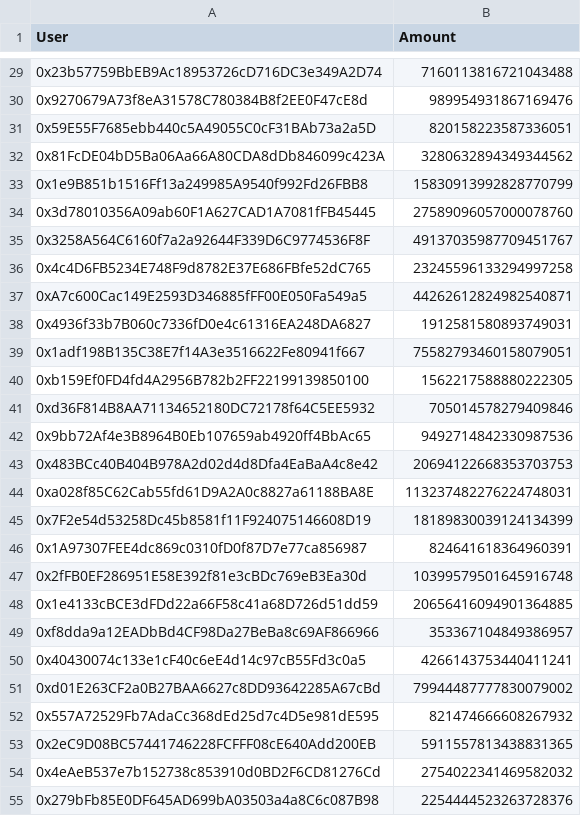
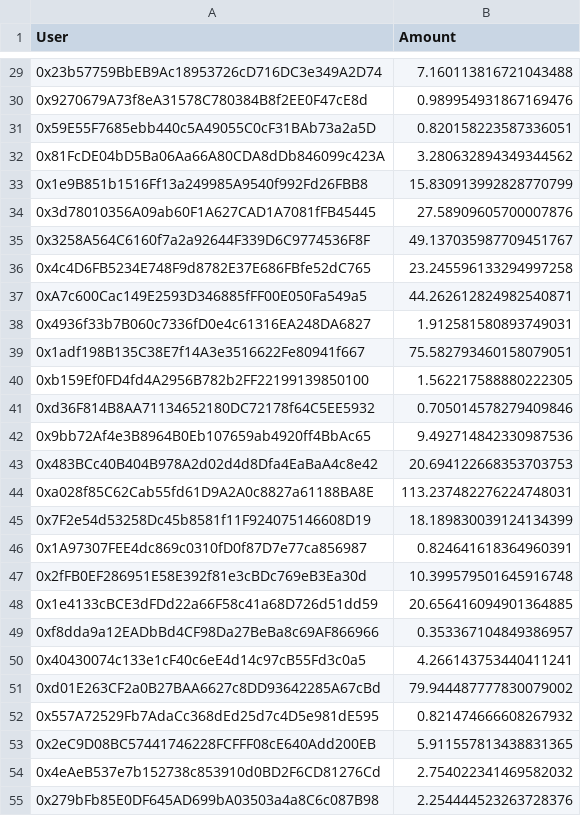
Before and after one commit to iris112/DeFi-stake, a CSV file: files/distribution.csv, drawn as a sheet; only a part is shown, gaps mark what is left out; the diff covers the shown part only.

```diff
--- a/files/distribution.csv
+++ b/files/distribution.csv
@@ -29,27 +29,27 @@ User,Amount
-0x23b57759BbEB9Ac18953726cD716DC3e349A2D74,7160113816721043488
-0x9270679A73f8eA31578C780384B8f2EE0F47cE8d,989954931867169476
-0x59E55F7685ebb440c5A49055C0cF31BAb73a2a5D,820158223587336051
-0x81FcDE04bD5Ba06Aa66A80CDA8dDb846099c423A,3280632894349344562
-0x1e9B851b1516Ff13a249985A9540f992Fd26FBB8,15830913992828770799
-0x3d78010356A09ab60F1A627CAD1A7081fFB45445,27589096057000078760
-0x3258A564C6160f7a2a92644F339D6C9774536F8F,49137035987709451767
-0x4c4D6FB5234E748F9d8782E37E686FBfe52dC765,23245596133294997258
-0xA7c600Cac149E2593D346885fFF00E050Fa549a5,44262612824982540871
-0x4936f33b7B060c7336fD0e4c61316EA248DA6827,1912581580893749031
-0x1adf198B135C38E7f14A3e3516622Fe80941f667,75582793460158079051
-0xb159Ef0FD4fd4A2956B782b2FF22199139850100,1562217588880222305
-0xd36F814B8AA71134652180DC72178f64C5EE5932,705014578279409846
-0x9bb72Af4e3B8964B0Eb107659ab4920ff4BbAc65,9492714842330987536
-0x483BCc40B404B978A2d02d4d8Dfa4EaBaA4c8e42,20694122668353703753
-0xa028f85C62Cab55fd61D9A2A0c8827a61188BA8E,113237482276224748031
-0x7F2e54d53258Dc45b8581f11F924075146608D19,18189830039124134399
-0x1A97307FEE4dc869c0310fD0f87D7e77ca856987,824641618364960391
-0x2fFB0EF286951E58E392f81e3cBDc769eB3Ea30d,10399579501645916748
-0x1e4133cBCE3dFDd22a66F58c41a68D726d51dd59,20656416094901364885
-0xf8dda9a12EADbBd4CF98Da27BeBa8c69AF866966,353367104849386957
-0x40430074c133e1cF40c6eE4d14c97cB55Fd3c0a5,4266143753440411241
-0xd01E263CF2a0B27BAA6627c8DD93642285A67cBd,79944487777830079002
-0x557A72529Fb7AdaCc368dEd25d7c4D5e981dE595,821474666608267932
-0x2eC9D08BC57441746228FCFFF08cE640Add200EB,5911557813438831365
-0x4eAeB537e7b152738c853910d0BD2F6CD81276Cd,2754022341469582032
-0x279bFb85E0DF645AD699bA03503a4a8C6c087B98,2254444523263728376
+0x23b57759BbEB9Ac18953726cD716DC3e349A2D74,7.160113816721043488
+0x9270679A73f8eA31578C780384B8f2EE0F47cE8d,0.989954931867169476
+0x59E55F7685ebb440c5A49055C0cF31BAb73a2a5D,0.820158223587336051
+0x81FcDE04bD5Ba06Aa66A80CDA8dDb846099c423A,3.280632894349344562
+0x1e9B851b1516Ff13a249985A9540f992Fd26FBB8,15.830913992828770799
+0x3d78010356A09ab60F1A627CAD1A7081fFB45445,27.58909605700007876
+0x3258A564C6160f7a2a92644F339D6C9774536F8F,49.137035987709451767
+0x4c4D6FB5234E748F9d8782E37E686FBfe52dC765,23.245596133294997258
+0xA7c600Cac149E2593D346885fFF00E050Fa549a5,44.262612824982540871
+0x4936f33b7B060c7336fD0e4c61316EA248DA6827,1.912581580893749031
+0x1adf198B135C38E7f14A3e3516622Fe80941f667,75.582793460158079051
+0xb159Ef0FD4fd4A2956B782b2FF22199139850100,1.562217588880222305
+0xd36F814B8AA71134652180DC72178f64C5EE5932,0.705014578279409846
+0x9bb72Af4e3B8964B0Eb107659ab4920ff4BbAc65,9.492714842330987536
+0x483BCc40B404B978A2d02d4d8Dfa4EaBaA4c8e42,20.694122668353703753
+0xa028f85C62Cab55fd61D9A2A0c8827a61188BA8E,113.237482276224748031
+0x7F2e54d53258Dc45b8581f11F924075146608D19,18.189830039124134399
+0x1A97307FEE4dc869c0310fD0f87D7e77ca856987,0.824641618364960391
+0x2fFB0EF286951E58E392f81e3cBDc769eB3Ea30d,10.399579501645916748
+0x1e4133cBCE3dFDd22a66F58c41a68D726d51dd59,20.656416094901364885
+0xf8dda9a12EADbBd4CF98Da27BeBa8c69AF866966,0.353367104849386957
+0x40430074c133e1cF40c6eE4d14c97cB55Fd3c0a5,4.266143753440411241
+0xd01E263CF2a0B27BAA6627c8DD93642285A67cBd,79.944487777830079002
+0x557A72529Fb7AdaCc368dEd25d7c4D5e981dE595,0.821474666608267932
+0x2eC9D08BC57441746228FCFFF08cE640Add200EB,5.911557813438831365
+0x4eAeB537e7b152738c853910d0BD2F6CD81276Cd,2.754022341469582032
+0x279bFb85E0DF645AD699bA03503a4a8C6c087B98,2.254444523263728376
```
Also changed, not shown: 105 edited cells elsewhere in this file, files/distribution-subsidy.csv, 1 other file.
